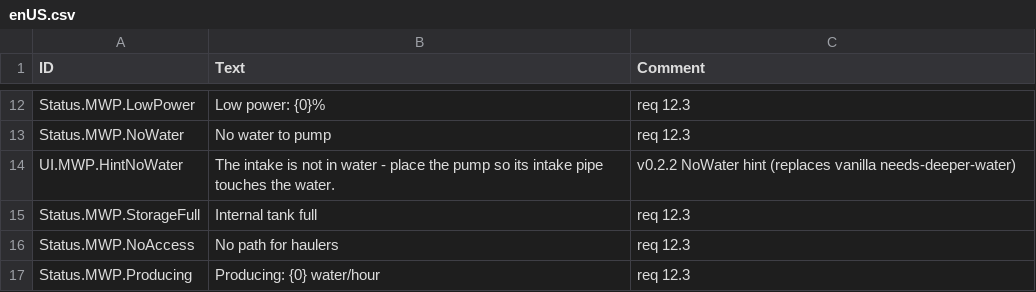
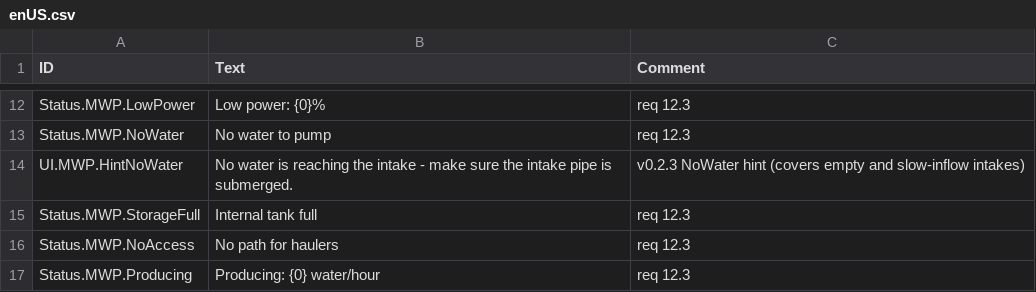
Before and after one commit to stanley-1028/MechanicalWaterPump, a CSV file: mod/data/Localizations/enUS.csv, drawn as a sheet; only a part is shown, gaps mark what is left out.

Commit message:
Release 0.2.3: fix low-flow/shallow intake withdrawal (BUG-08)
Withdraw() consumed whatever partial volume the WaterInput buffer held, and the
whole-item conversion then discarded the fraction. At a shallow or low-flow
intake the water body tops the buffer up with less than one Water item (0.2 m3)
per step, so the buffer never reached the threshold and the pump failed forever
with "No water to pump" even while its intake was underwater (the reporter's
save had 1600+ consecutive withdrawal failures).

Now only a complete requested volume is consumed (1e-4 tolerance); partial water
stays buffered and accumulates until a whole item can be withdrawn. The NoWater
hint was reworded to cover both empty and slow-inflow intakes.

Verified in-game on a copy of the reporter's save with a temporary probe build
(removed afterwards): the pump recovers from NoWater to Producing within a few
steps, the failure counter resets to 0 and the internal stock rises without any
artificial priming. Evidence:
mod/docs/evidence/water-withdraw-in-game-2026-11-09.log.

Offline verification: build.ps1 exit 0, four assemblies 0 warnings,
unit tests PASS 213/213, VALIDATION PASSED.
Evidence: mod/docs/evidence/build-0.2.3.log.

```diff
--- a/mod/data/Localizations/enUS.csv
+++ b/mod/data/Localizations/enUS.csv
@@ -13,3 +13,3 @@ Status.MWP.LowPower,Low power: {0}%,req 12.3
 Status.MWP.NoWater,No water to pump,req 12.3
-UI.MWP.HintNoWater,The intake is not in water - place the pump so its intake pipe touches the water.,v0.2.2 NoWater hint (replaces vanilla needs-deeper-water)
+UI.MWP.HintNoWater,No water is reaching the intake - make sure the intake pipe is submerged.,v0.2.3 NoWater hint (covers empty and slow-inflow intakes)
 Status.MWP.StorageFull,Internal tank full,req 12.3
```
Also changed, not shown: mod/data/Localizations/zhCN.csv, mod/data/Localizations/zhTW.csv, 13 other files.
